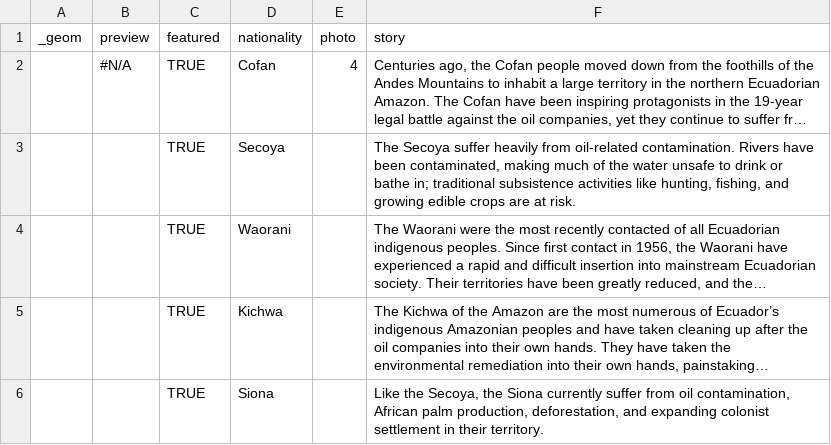
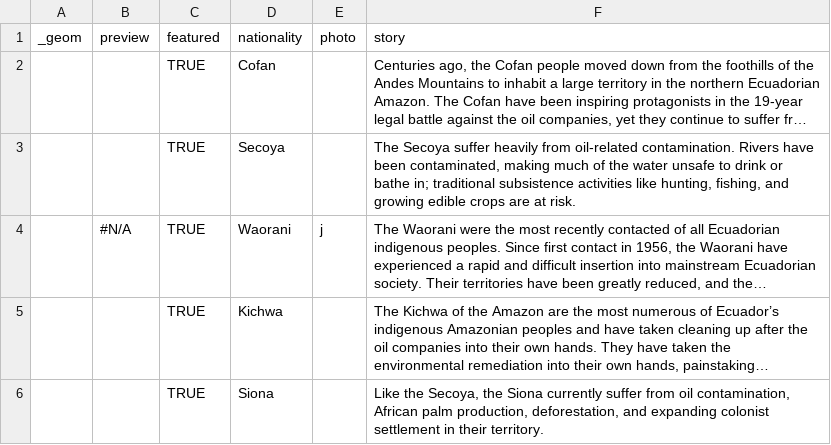
Before and after one commit to digidem/clearwater-map, a CSV file: data/Nationalities.csv, drawn as a sheet; long unchanged cells end in …; the diff names each change by its address in the sheet, - before the commit and + after, or states it on an @@ line.

Commit message:
Update to data/Nationalities.csv at: 22:05:33 GMT-0800 (PST)

```diff
--- a/data/Nationalities.csv
+++ b/data/Nationalities.csv
-B2 (preview): #N/A
+B2 (preview): (empty)
-E2 (photo): 4
+E2 (photo): (empty)
-B4 (preview): (empty)
+B4 (preview): #N/A
-E4 (photo): (empty)
+E4 (photo): j
```
